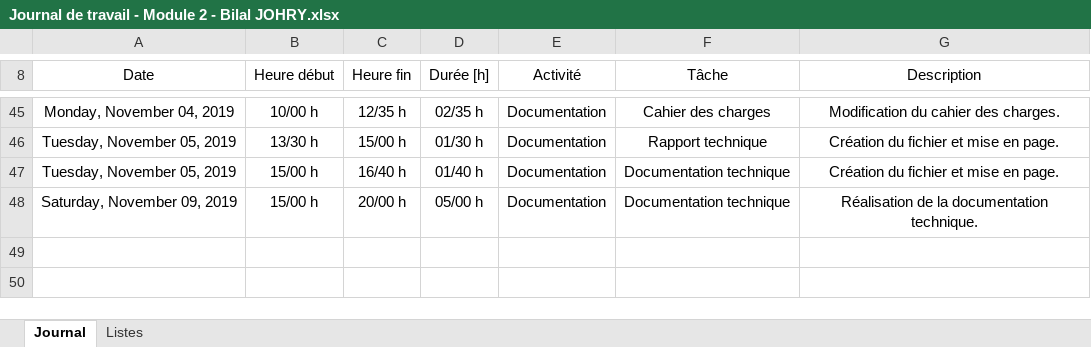
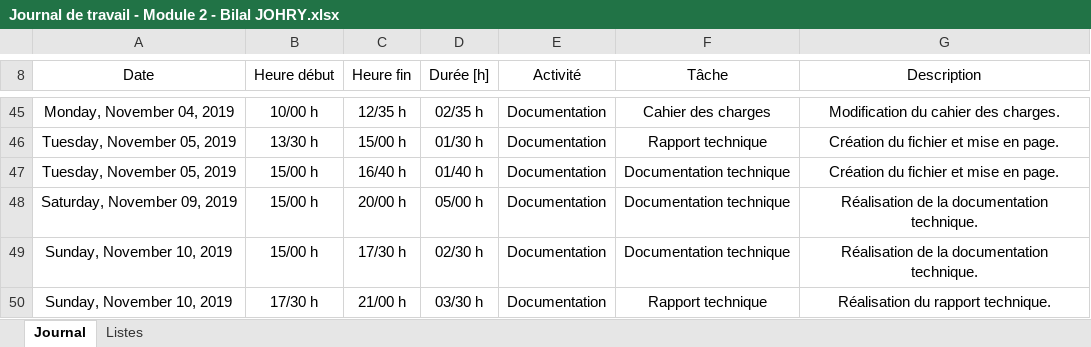
Before and after one commit to ILikeBananas/app_module_2, an Excel workbook: Documents/Journal de travail - Module 2 - Bilal JOHRY.xlsx, sheet Journal, drawn as a sheet; only a part is shown, gaps mark what is left out; values as stored, in another font and other column widths than the file's, no borders; charts and pictures and table styles not drawn; the diff names each change by its address in the sheet, - before the commit and + after, or states it on an @@ line.

Commit message:
Actualisation du journal de travail

```diff
--- a/Documents/Journal de travail - Module 2 - Bilal JOHRY.xlsx (sheet Journal)
+++ b/Documents/Journal de travail - Module 2 - Bilal JOHRY.xlsx (sheet Journal)
+row 49: Sunday, November 10, 2019 | 15/00 h | 17/30 h | 02/30 h | Documentation | Documentation technique | Réalisation de la documentation technique.
+row 50: Sunday, November 10, 2019 | 17/30 h | 21/00 h | 03/30 h | Documentation | Rapport technique | Réalisation du rapport technique.
```
